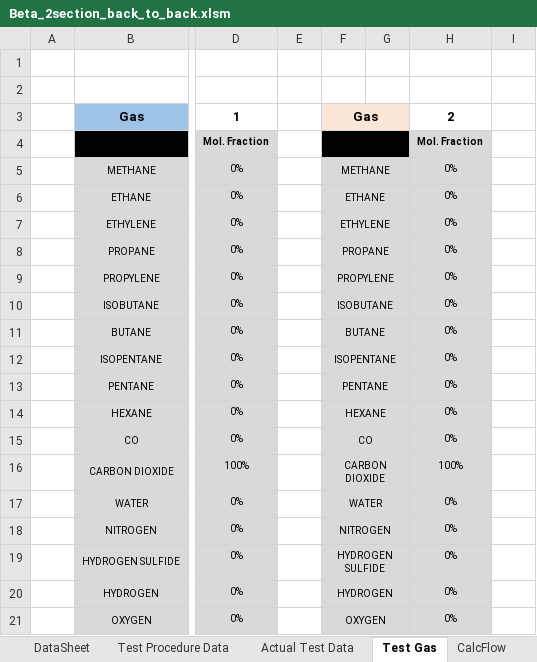
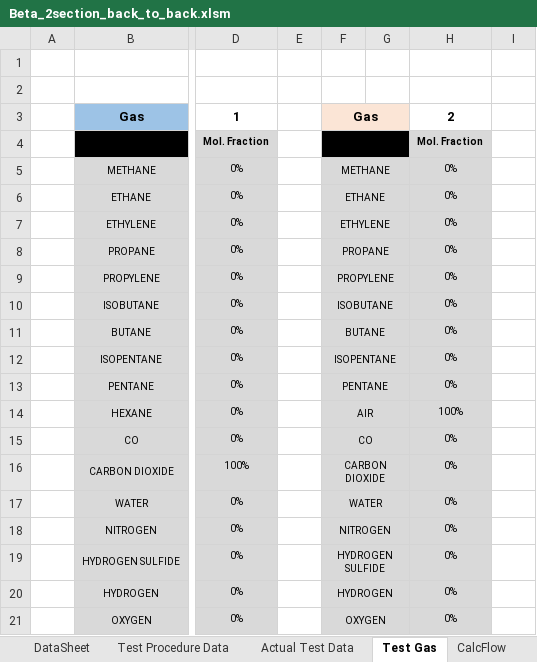
Before and after one commit to petrobras/ccp, an Excel workbook: scripts/Performance-Test/Beta_2section_back_to_back.xlsm, sheet Test Gas, drawn as a sheet; only a part is shown, gaps mark what is left out; values as stored, in another font and other column widths than the file's, no borders; the diff names each change by its address in the sheet, - before the commit and + after, or states it on an @@ line.

```diff
--- a/scripts/Performance-Test/Beta_2section_back_to_back.xlsm (sheet Test Gas)
+++ b/scripts/Performance-Test/Beta_2section_back_to_back.xlsm (sheet Test Gas)
-F14: HEXANE
+F14: AIR
-H14: 0%
+H14: 100%
-H16: 100%
+H16: 0%
```
Also changed, not shown: sheet Actual Test Data, sheet DataSheet, charts or pictures.
